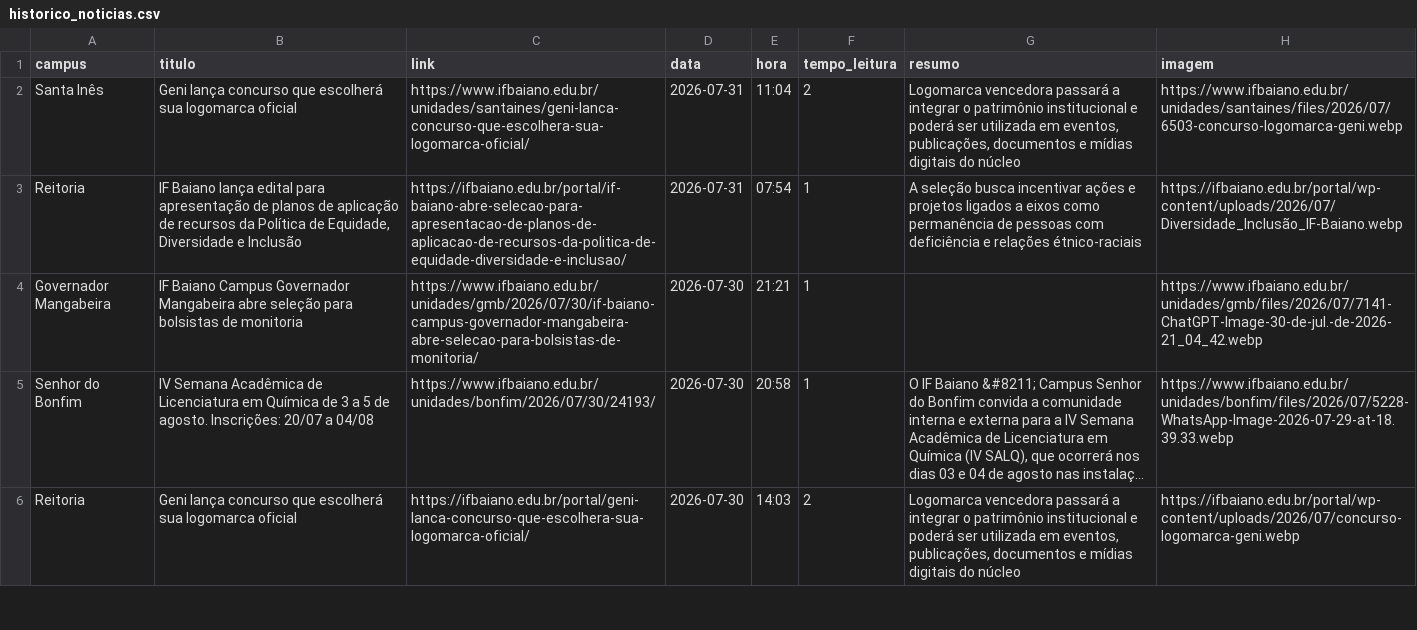
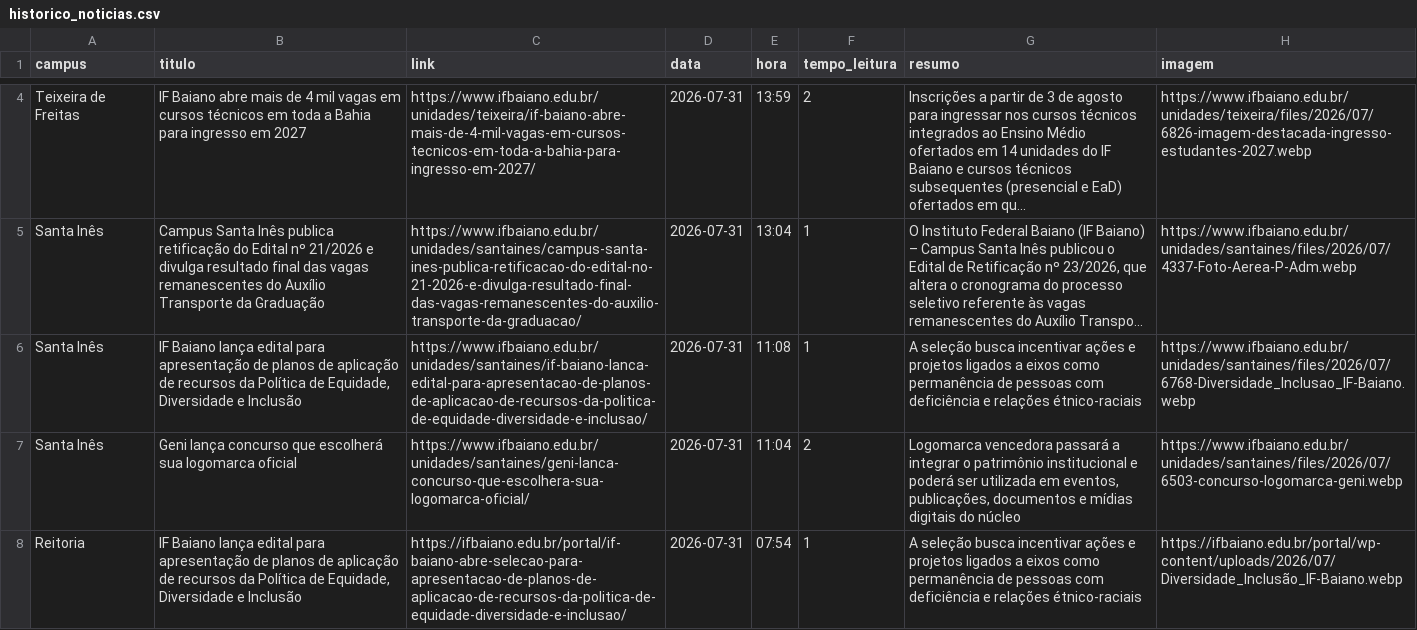
Before and after one commit to ascomifbaiano/jornal-bembaiano, a CSV file: data/historico_noticias.csv, drawn as a sheet; only a part is shown, gaps mark what is left out; the shorter side is filled out with more unchanged rows; the diff covers the shown part only; the diff names each change by its address in the sheet, - before the commit and + after, or states it on an @@ line.

```diff
--- a/data/historico_noticias.csv
+++ b/data/historico_noticias.csv
+row 4: Teixeira de Freitas | IF Baiano abre mais de 4 mil vagas em cursos técnicos em toda a Bahia para ingresso em 2027 | https://www.ifbaiano.edu.br/unidades/teixeira/if-baiano-abre-mais-de-4-mil-vagas-em-cursos-tecnicos-em-toda-a-bahia-para-ingresso-em-2027/ | 2026-07-31 | 13:59 | 2 | Inscrições a partir de 3 de agosto para ingressar nos cursos técnicos integrados ao Ensino Médio ofertados em 14 unidades do IF Baiano e cursos técnicos subsequentes (presencial e EaD) ofertados em qu... | https://www.ifbaiano.edu.br/unidades/teixeira/files/2026/07/6826-imagem-destacada-ingresso-estudantes-2027.webp
+row 5: Santa Inês | Campus Santa Inês publica retificação do Edital nº 21/2026 e divulga resultado final das vagas remanescentes do Auxílio Transporte da Graduação | https://www.ifbaiano.edu.br/unidades/santaines/campus-santa-ines-publica-retificacao-do-edital-no-21-2026-e-divulga-resultado-final-das-vagas-remanescentes-do-auxilio-transporte-da-graduacao/ | 2026-07-31 | 13:04 | 1 | O Instituto Federal Baiano (IF Baiano) – Campus Santa Inês publicou o Edital de Retificação nº 23/2026, que altera o cronograma do processo seletivo referente às vagas remanescentes do Auxílio Transpo... | https://www.ifbaiano.edu.br/unidades/santaines/files/2026/07/4337-Foto-Aerea-P-Adm.webp
+row 6: Santa Inês | IF Baiano lança edital para apresentação de planos de aplicação de recursos da Política de Equidade, Diversidade e Inclusão | https://www.ifbaiano.edu.br/unidades/santaines/if-baiano-lanca-edital-para-apresentacao-de-planos-de-aplicacao-de-recursos-da-politica-de-equidade-diversidade-e-inclusao/ | 2026-07-31 | 11:08 | 1 | A seleção busca incentivar ações e projetos ligados a eixos como permanência de pessoas com deficiência e relações étnico-raciais | https://www.ifbaiano.edu.br/unidades/santaines/files/2026/07/6768-Diversidade_Inclusao_IF-Baiano.webp
```
Also changed, not shown: 2 added rows, 2 removed rows, 1 moved row and 1 edited cell elsewhere in this file.
